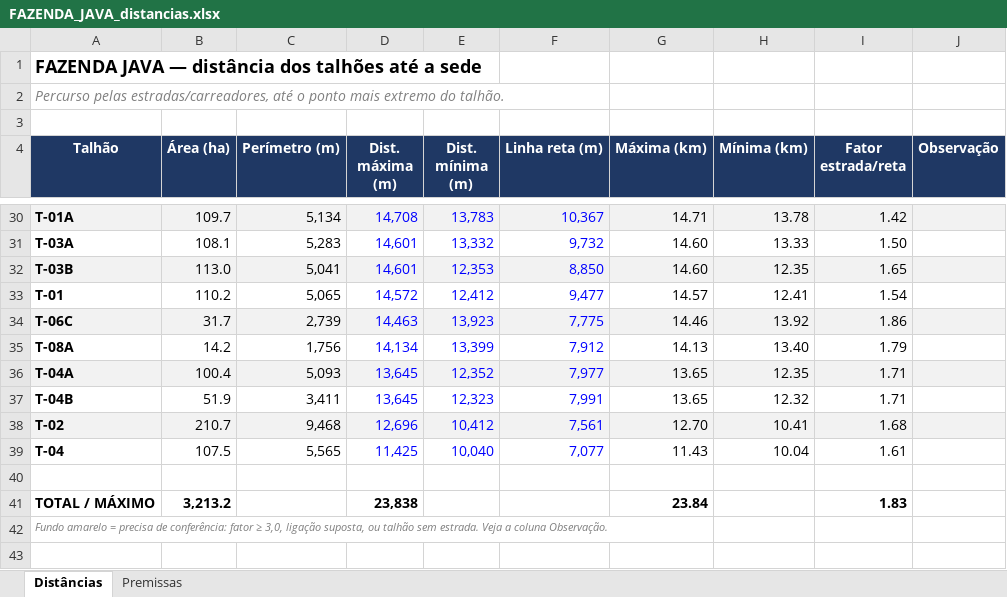
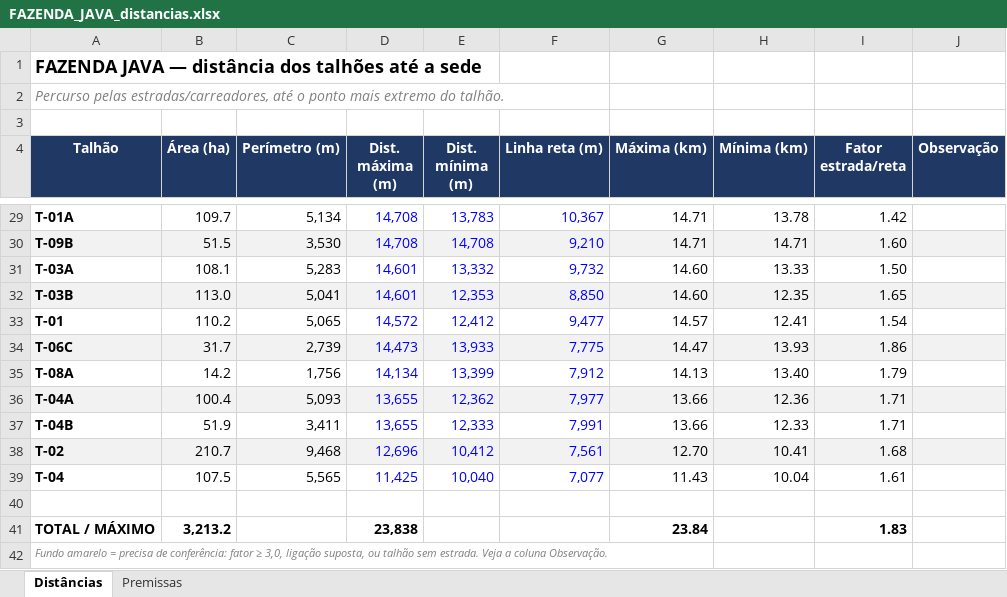
Before and after one commit to max-vilela/talhao, an Excel workbook: FAZENDA_JAVA_distancias.xlsx, sheet Distâncias, drawn as a sheet; only a part is shown, gaps mark what is left out; values as stored, in another font and other column widths than the file's, no borders; addresses are those after the commit; the diff covers the shown part only; the diff names each change by its address in the sheet, - before the commit and + after, or states it on an @@ line.

```diff
--- a/FAZENDA_JAVA_distancias.xlsx (sheet Distâncias)
+++ b/FAZENDA_JAVA_distancias.xlsx (sheet Distâncias)
-A29:J29 fill: #F2F2F2
+A29:J29 fill: none
+row 30: T-09B | 51.5 | 3,530 | 14,708 | 14,708 | 9,210 | 14.71 | 14.71 | 1.60
-D34 (Dist. máxima (m)): 14,463
+D34 (Dist. máxima (m)): 14,473
-E34 (Dist. mínima (m)): 13,923
+E34 (Dist. mínima (m)): 13,933
-G34 (Máxima (km)): 14.46
+G34 (Máxima (km)): 14.47
-H34 (Mínima (km)): 13.92
+H34 (Mínima (km)): 13.93
-D36:D37 (Dist. máxima (m)): 13,645
+D36:D37 (Dist. máxima (m)): 13,655
-E36 (Dist. mínima (m)): 12,352
+E36 (Dist. mínima (m)): 12,362
-G36:G37 (Máxima (km)): 13.65
+G36:G37 (Máxima (km)): 13.66
-H36 (Mínima (km)): 12.35
+H36 (Mínima (km)): 12.36
-E37 (Dist. mínima (m)): 12,323
+E37 (Dist. mínima (m)): 12,333
-H37 (Mínima (km)): 12.32
+H37 (Mínima (km)): 12.33
```
Also changed, not shown: 1 removed row and 39 edited cells elsewhere in this sheet, formulas that keep their value, FAZENDA_GALHEIRO_distancias.xlsx, FAZENDA_MATO_GROSSO_distancias.xlsx, 21 other files.
